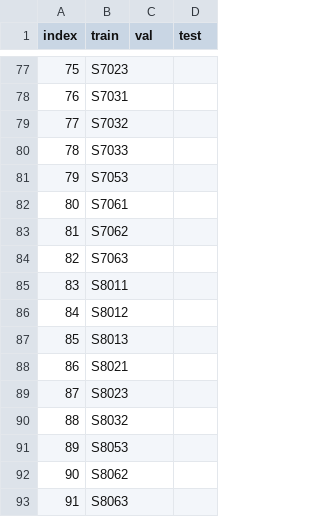
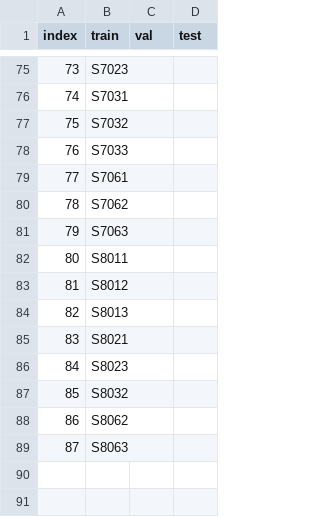
Before and after one commit to DavyFangyx/AnySole, a CSV file: AnysoleWorkspace/protocol/splits/default/splits.csv, drawn as a sheet; only a part is shown, gaps mark what is left out; the diff covers the shown part only; the diff names each change by its address in the sheet, - before the commit and + after, or states it on an @@ line.

```diff
--- a/AnysoleWorkspace/protocol/splits/default/splits.csv
+++ b/AnysoleWorkspace/protocol/splits/default/splits.csv
@@ column A (index) renumbered from row 16 down @@
-row 81: 79 | S7053
-row 91: 89 | S8053
```
Also changed, not shown: 2 removed rows and 22 edited cells elsewhere in this file, 50 other files.
